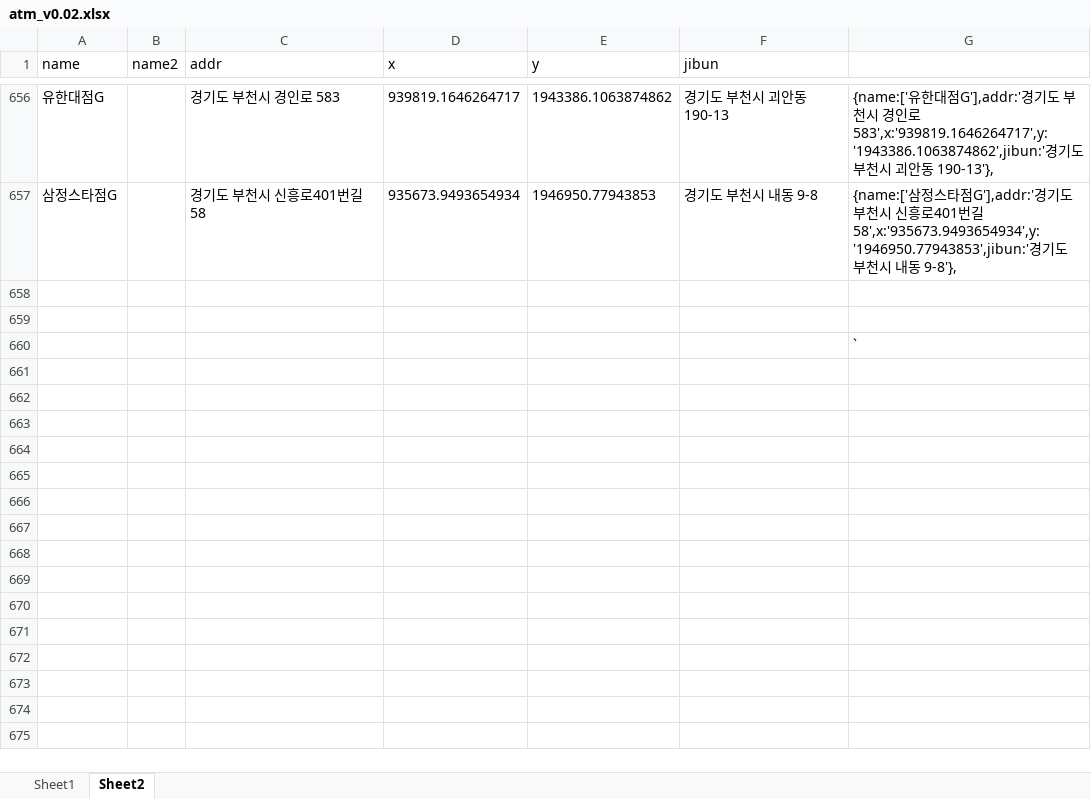
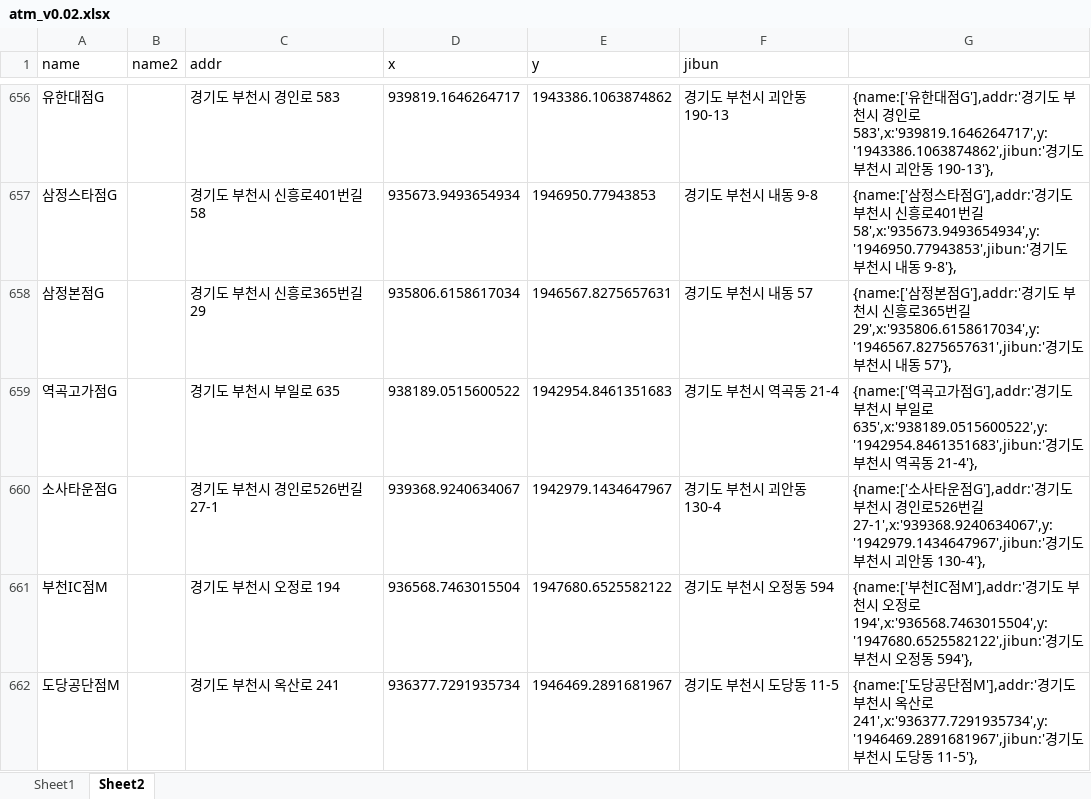
Before and after one commit to hyeokpark/atm, an Excel workbook: atm_v0.02.xlsx, sheet Sheet2, drawn as a sheet; only a part is shown, gaps mark what is left out; values as stored, in another font and other column widths than the file's, no borders; removed rows and columns are numbered as before the commit, all else as after; the diff names each change by its address in the sheet, - before the commit and + after, or states it on an @@ line.

```diff
--- a/atm_v0.02.xlsx (sheet Sheet2)
+++ b/atm_v0.02.xlsx (sheet Sheet2)
-row 658: (empty)
+row 658: 삼정본점G |  | 경기도 부천시 신흥로365번길 29 | 935806.6158617034 | 1946567.8275657631 | 경기도 부천시 내동 57 | {name:['삼정본점G'],addr:'경기도 부천시 신흥로365번길 29',x:'935806.6158617034',y:'1946567.8275657631',jibun:'경기도 부천시 내동 57'},
-row 659: (empty)
+row 659: 역곡고가점G |  | 경기도 부천시 부일로 635 | 938189.0515600522 | 1942954.8461351683 | 경기도 부천시 역곡동 21-4 | {name:['역곡고가점G'],addr:'경기도 부천시 부일로 635',x:'938189.0515600522',y:'1942954.8461351683',jibun:'경기도 부천시 역곡동 21-4'},
-row 660:  |  |  |  |  |  | `
+row 660: 소사타운점G |  | 경기도 부천시 경인로526번길 27-1 | 939368.9240634067 | 1942979.1434647967 | 경기도 부천시 괴안동 130-4 | {name:['소사타운점G'],addr:'경기도 부천시 경인로526번길 27-1',x:'939368.9240634067',y:'1942979.1434647967',jibun:'경기도 부천시 괴안동 130-4'},
+row 661: 부천IC점M |  | 경기도 부천시 오정로 194 | 936568.7463015504 | 1947680.6525582122 | 경기도 부천시 오정동 594 | {name:['부천IC점M'],addr:'경기도 부천시 오정로 194',x:'936568.7463015504',y:'1947680.6525582122',jibun:'경기도 부천시 오정동 594'},
+row 662: 도당공단점M |  | 경기도 부천시 옥산로 241 | 936377.7291935734 | 1946469.2891681967 | 경기도 부천시 도당동 11-5 | {name:['도당공단점M'],addr:'경기도 부천시 옥산로 241',x:'936377.7291935734',y:'1946469.2891681967',jibun:'경기도 부천시 도당동 11-5'},
```
Also changed, not shown: 1 other file.
